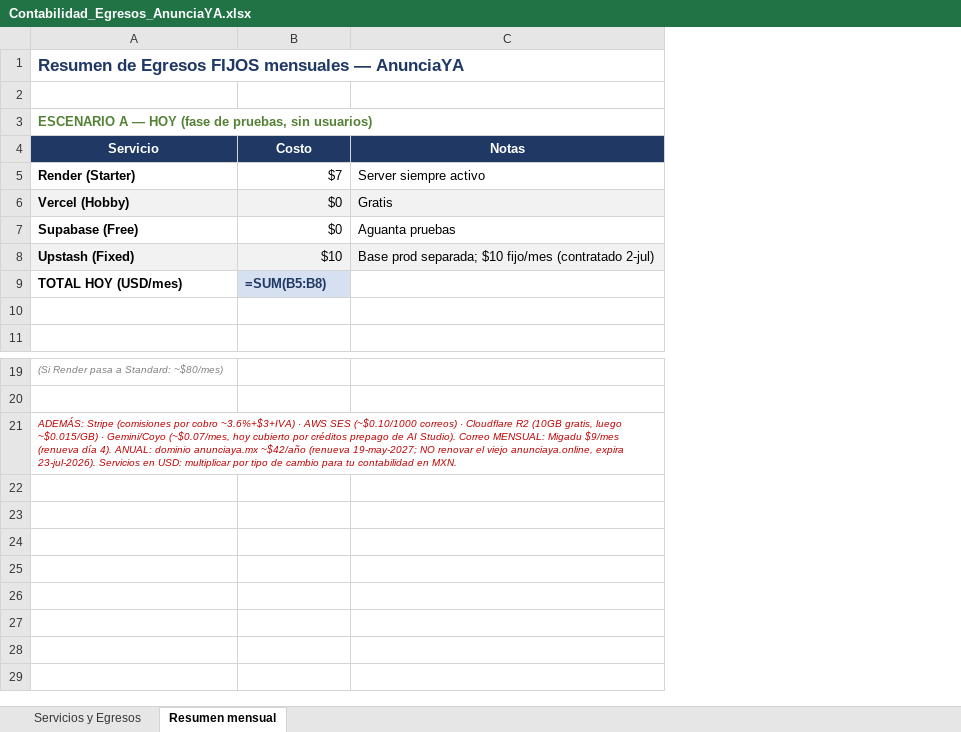
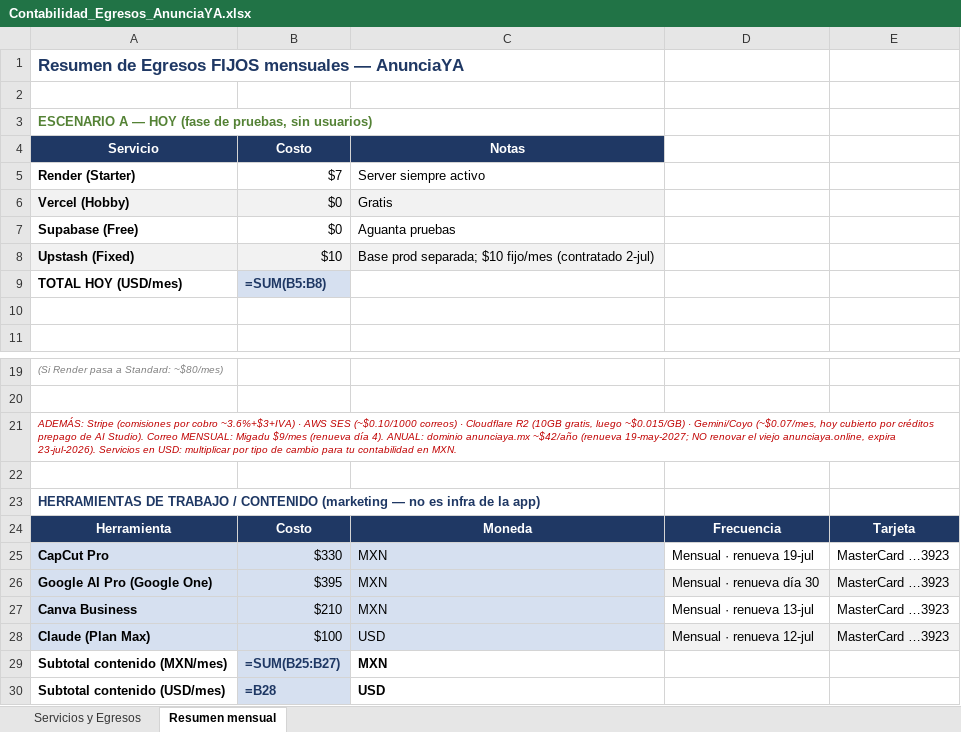
Before and after one commit to Juanlvlanuel/anunciaya-v3, an Excel workbook: docs/Contabilidad_Egresos_AnunciaYA.xlsx, sheet Resumen mensual, drawn as a sheet; only a part is shown, gaps mark what is left out; values as stored, in another font and other column widths than the file's, no borders; formulas without a stored value are shown as written; the diff names each change by its address in the sheet, - before the commit and + after, or states it on an @@ line.

```diff
--- a/docs/Contabilidad_Egresos_AnunciaYA.xlsx (sheet Resumen mensual)
+++ b/docs/Contabilidad_Egresos_AnunciaYA.xlsx (sheet Resumen mensual)
+column D, empty
+column E, empty
+row 22: (empty)
+row 23: HERRAMIENTAS DE TRABAJO / CONTENIDO (marketing — no es infra de la app)
+row 24: Herramienta | Costo | Moneda | Frecuencia | Tarjeta
+row 25: CapCut Pro | $330 | MXN | Mensual · renueva 19-jul | MasterCard …3923
+row 26: Google AI Pro (Google One) | $395 | MXN | Mensual · renueva día 30 | MasterCard …3923
+row 27: Canva Business | $210 | MXN | Mensual · renueva 13-jul | MasterCard …3923
+row 28: Claude (Plan Max) | $100 | USD | Mensual · renueva 12-jul | MasterCard …3923
+row 29: Subtotal contenido (MXN/mes) | =SUM(B25:B27) | MXN
+row 30: Subtotal contenido (USD/mes) | =B28 | USD
```
Also changed, not shown: sheet Servicios y Egresos.
